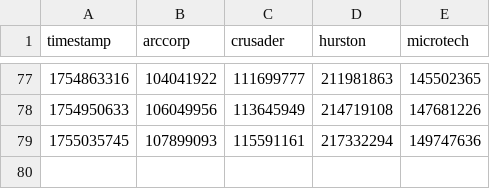
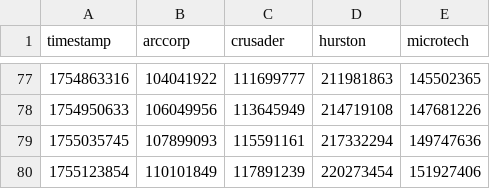
Before and after one commit to MrKraken/sc-resourcedrive, a CSV file: data.csv, drawn as a sheet; only a part is shown, gaps mark what is left out; the diff names each change by its address in the sheet, - before the commit and + after, or states it on an @@ line.

Commit message:
Update data.csv - 2025-08-13 23:24:15

```diff
--- a/data.csv
+++ b/data.csv
+row 80: 1755123854 | 110101849 | 117891239 | 220273454 | 151927406
```
